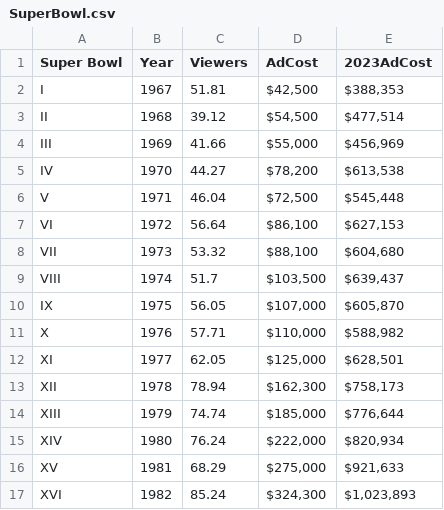
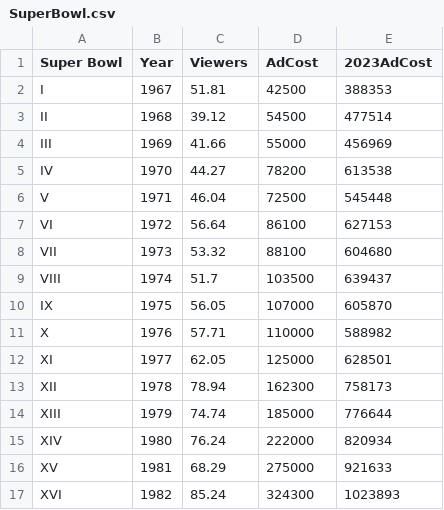
Before and after one commit to jafox11/MS282, a CSV file: SuperBowl.csv, drawn as a sheet; only a part is shown; the diff covers the shown part only.

Commit message:
Add files via upload

```diff
--- a/SuperBowl.csv
+++ b/SuperBowl.csv
@@ -1,17 +1,17 @@
 Super Bowl,Year,Viewers,AdCost,2023AdCost
-I,1967,51.81,"$42,500 ","$388,353 "
-II,1968,39.12,"$54,500 ","$477,514 "
-III,1969,41.66,"$55,000 ","$456,969 "
-IV,1970,44.27,"$78,200 ","$613,538 "
-V,1971,46.04,"$72,500 ","$545,448 "
-VI,1972,56.64,"$86,100 ","$627,153 "
-VII,1973,53.32,"$88,100 ","$604,680 "
-VIII,1974,51.7,"$103,500 ","$639,437 "
-IX,1975,56.05,"$107,000 ","$605,870 "
-X,1976,57.71,"$110,000 ","$588,982 "
-XI,1977,62.05,"$125,000 ","$628,501 "
-XII,1978,78.94,"$162,300 ","$758,173 "
-XIII,1979,74.74,"$185,000 ","$776,644 "
-XIV,1980,76.24,"$222,000 ","$820,934 "
-XV,1981,68.29,"$275,000 ","$921,633 "
-XVI,1982,85.24,"$324,300 ","$1,023,893 "
+I,1967,51.81,42500,388353
+II,1968,39.12,54500,477514
+III,1969,41.66,55000,456969
+IV,1970,44.27,78200,613538
+V,1971,46.04,72500,545448
+VI,1972,56.64,86100,627153
+VII,1973,53.32,88100,604680
+VIII,1974,51.7,103500,639437
+IX,1975,56.05,107000,605870
+X,1976,57.71,110000,588982
+XI,1977,62.05,125000,628501
+XII,1978,78.94,162300,758173
+XIII,1979,74.74,185000,776644
+XIV,1980,76.24,222000,820934
+XV,1981,68.29,275000,921633
+XVI,1982,85.24,324300,1023893
```
Also changed, not shown: 83 edited cells elsewhere in this file.
